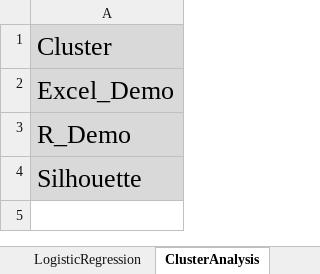
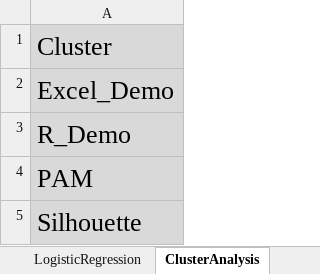
Before and after one commit to DavidRomoff/ML4RM, an Excel workbook: ML4RM_Class6.xlsm, sheet ClusterAnalysis, drawn as a sheet; values as stored, in another font and other column widths than the file's, no borders; the diff names each change by its address in the sheet, - before the commit and + after, or states it on an @@ line.

```diff
--- a/ML4RM_Class6.xlsm (sheet ClusterAnalysis)
+++ b/ML4RM_Class6.xlsm (sheet ClusterAnalysis)
+row 4: PAM
```
Also changed, not shown: sheet Q_Diagnostics, sheet Q_ClusterAnalysis, sheet Q_Shapley, sheet LogisticRegression, other sheet tabs, charts or pictures.
